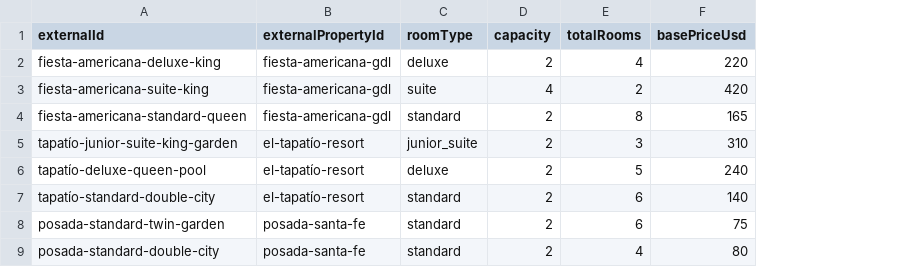
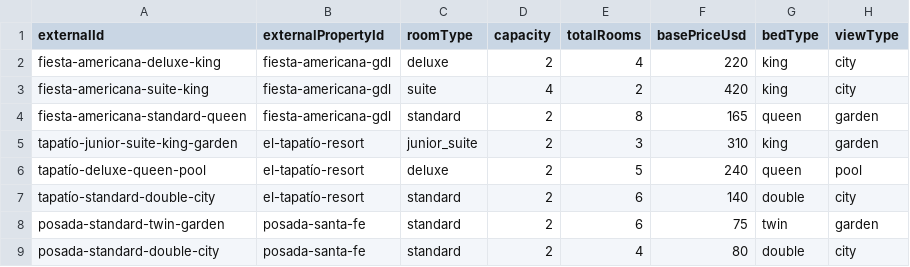
Before and after one commit to camila1973/Proyecto-final-grupo1, a CSV file: services/integration-service/scripts/sample-rooms.csv, drawn as a sheet; the diff names each change by its address in the sheet, - before the commit and + after, or states it on an @@ line.

```diff
--- a/services/integration-service/scripts/sample-rooms.csv
+++ b/services/integration-service/scripts/sample-rooms.csv
+column G (bedType), rows 2-9: king | king | queen | king | queen | double | twin | double
+column H (viewType), rows 2-9: city | city | garden | garden | pool | city | garden | city
```
Also changed, not shown: services/integration-service/scripts/sample-properties.csv, 21 other files.
